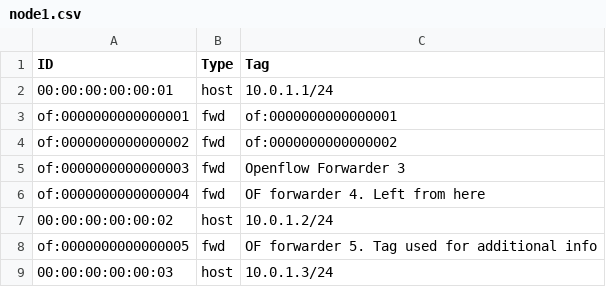
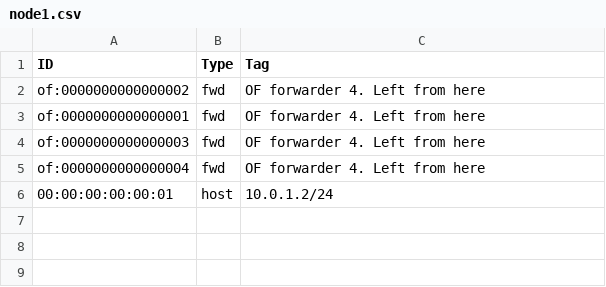
Before and after one commit to PioFro/ap, a CSV file: node1.csv, drawn as a sheet.

```diff
--- a/node1.csv
+++ b/node1.csv
@@ -1,9 +1,6 @@
 ID,Type,Tag
-00:00:00:00:00:01,host,10.0.1.1/24
-of:0000000000000001,fwd,of:0000000000000001
-of:0000000000000002,fwd,of:0000000000000002
-of:0000000000000003,fwd,Openflow Forwarder 3
+of:0000000000000002,fwd,OF forwarder 4. Left from here
+of:0000000000000001,fwd,OF forwarder 4. Left from here
+of:0000000000000003,fwd,OF forwarder 4. Left from here
 of:0000000000000004,fwd,OF forwarder 4. Left from here
-00:00:00:00:00:02,host,10.0.1.2/24
-of:0000000000000005,fwd,OF forwarder 5. Tag used for additional info
-00:00:00:00:00:03,host,10.0.1.3/24
+00:00:00:00:00:01,host,10.0.1.2/24
```
Also changed, not shown: edge2.csv, 2 other files.
